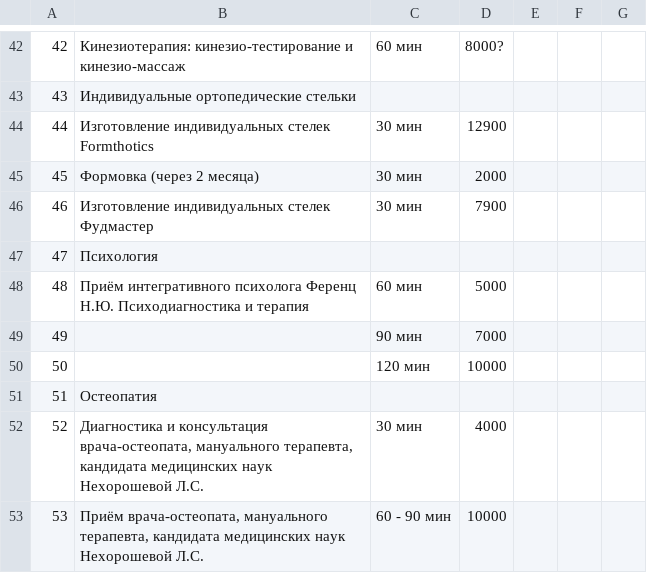
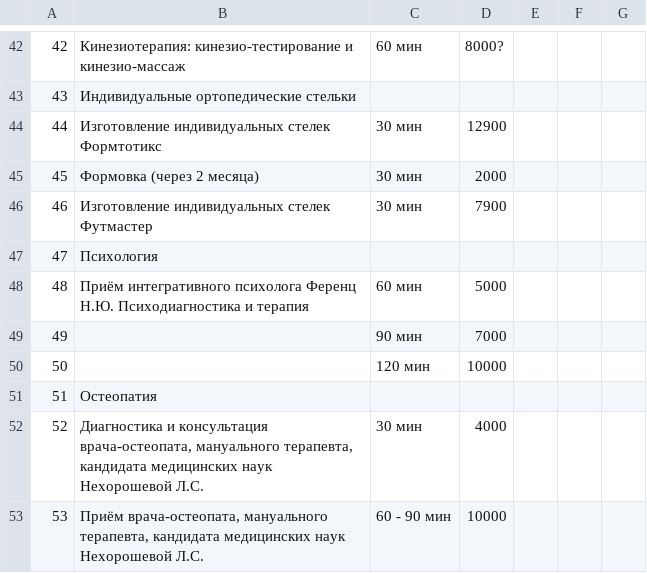
Before and after one commit to bioinmedtech/backup-next, a CSV file: docs/new-price-sheet-raw.csv, drawn as a sheet; only a part is shown, gaps mark what is left out.

```diff
--- a/docs/new-price-sheet-raw.csv
+++ b/docs/new-price-sheet-raw.csv
@@ -43,5 +43,5 @@
 43,Индивидуальные ортопедические стельки,,,,,,
-44,Изготовление индивидуальных стелек Formthotics ,30 мин,12900,,,,
+44,Изготовление индивидуальных стелек Формтотикс ,30 мин,12900,,,,
 45,Формовка (через 2 месяца),30 мин,2000,,,,
-46,Изготовление индивидуальных стелек Фудмастер ,30 мин,7900,,,,
+46,Изготовление индивидуальных стелек Футмастер ,30 мин,7900,,,,
 47,Психология,,,,,,
```
Also changed, not shown: 12 other files.
